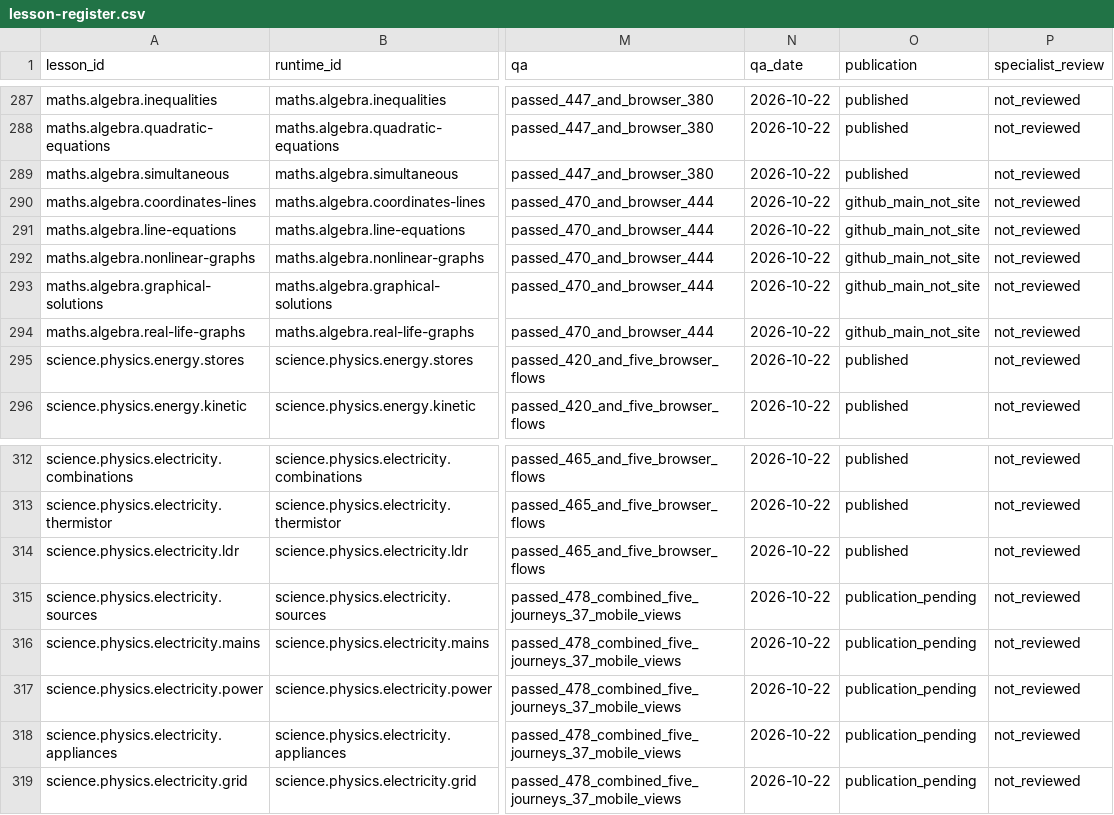
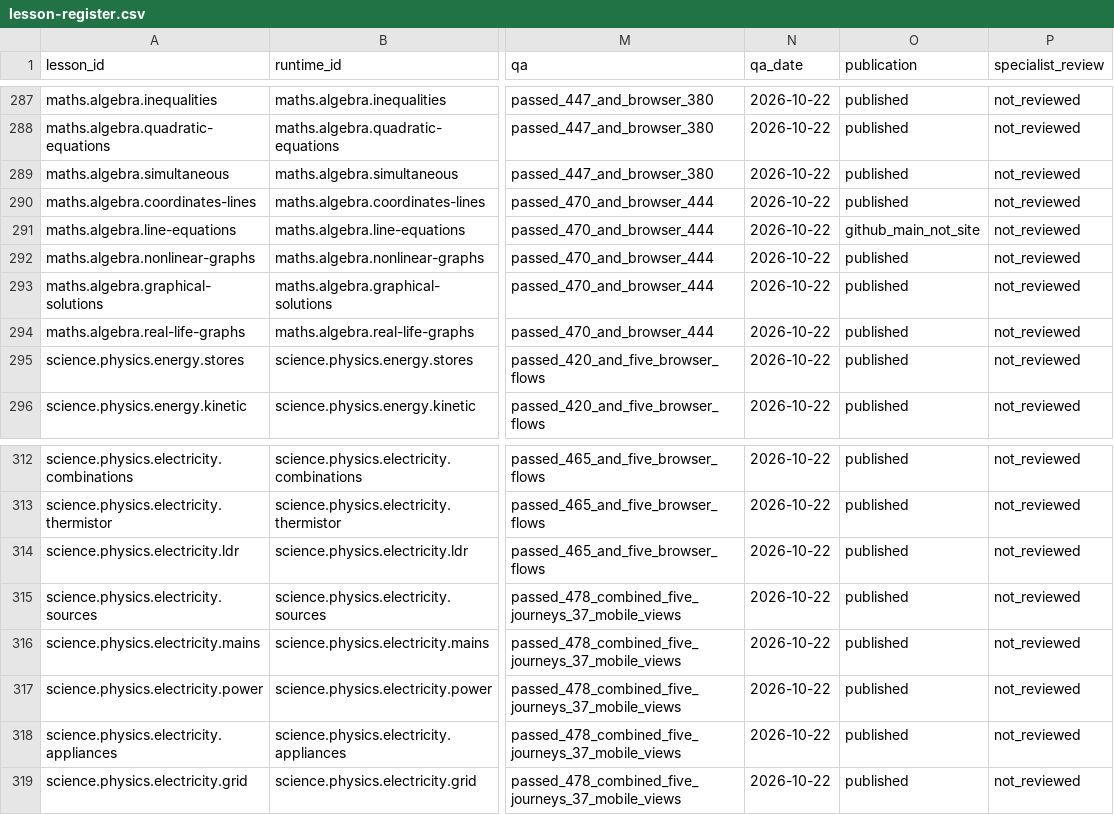
Before and after one commit to adamscourfield/crashcourse, a CSV file: curriculum/lesson-register.csv, drawn as a sheet; only a part is shown, gaps mark what is left out; the diff names each change by its address in the sheet, - before the commit and + after, or states it on an @@ line.

Commit message:
Record private Electricity03 and Maths graph publication with live proof

```diff
--- a/curriculum/lesson-register.csv
+++ b/curriculum/lesson-register.csv
-O290 (publication): github_main_not_site
+O290 (publication): published
-O292:O294 (publication): github_main_not_site
+O292:O294 (publication): published
-O315:O319 (publication): publication_pending
+O315:O319 (publication): published
```
Also changed, not shown: curriculum/subject-register.csv, curriculum/topic-register.csv, 9 other files.
